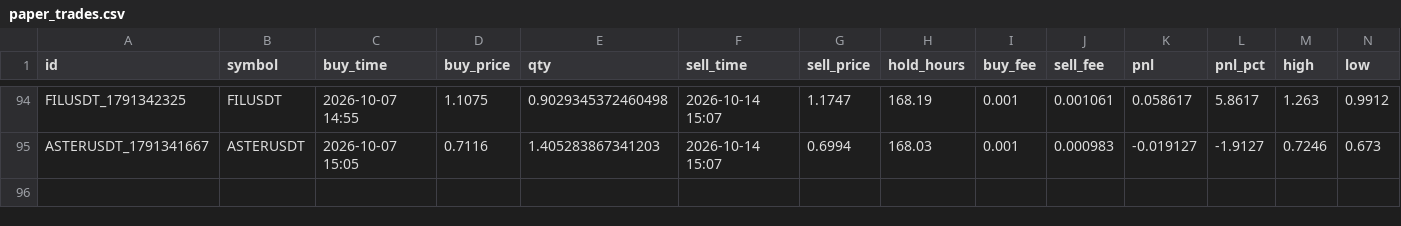
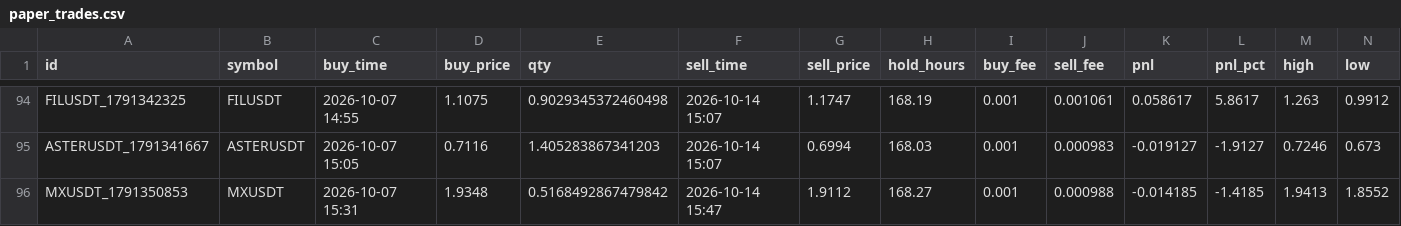
Before and after one commit to hiro1980umare/mexcscreener, a CSV file: paper_trades.csv, drawn as a sheet; only a part is shown, gaps mark what is left out; rows hold the shown columns only; the diff names each change by its address in the sheet, - before the commit and + after, or states it on an @@ line.

```diff
--- a/paper_trades.csv
+++ b/paper_trades.csv
+row 96: MXUSDT_1791350853 | MXUSDT | 2026-10-07 15:31 | 1.9348 | 0.5168492867479842 | 2026-10-14 15:47 | 1.9112 | 168.27 | 0.001 | 0.000988 | -0.014185 | -1.4185 | 1.9413 | 1.8552
```
Also changed, not shown: 4 other files.
